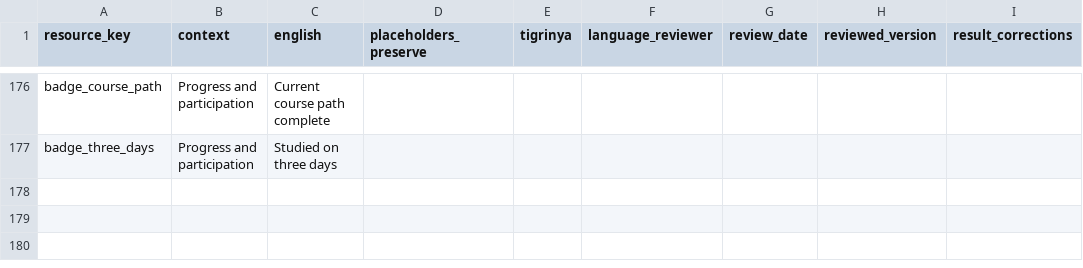
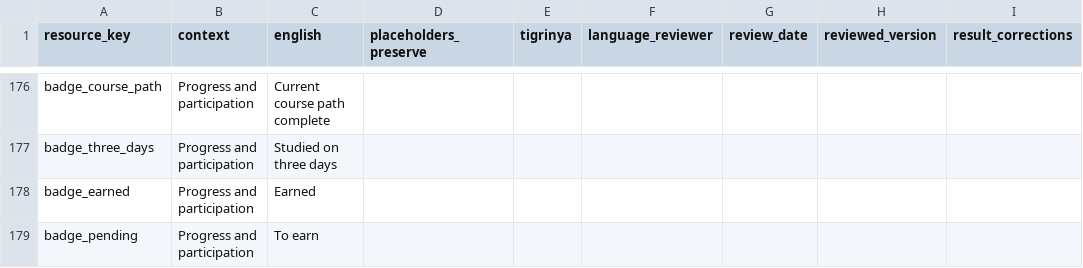
Before and after one commit to darkest-pearl/Athar, a CSV file: docs/review/interface-copy.csv, drawn as a sheet; only a part is shown, gaps mark what is left out; the diff names each change by its address in the sheet, - before the commit and + after, or states it on an @@ line.

Commit message:
Polish course path and saved progress surfaces (#15)

```diff
--- a/docs/review/interface-copy.csv
+++ b/docs/review/interface-copy.csv
+row 178: badge_earned | Progress and participation | Earned
+row 179: badge_pending | Progress and participation | To earn
```
Also changed, not shown: 27 other files.
